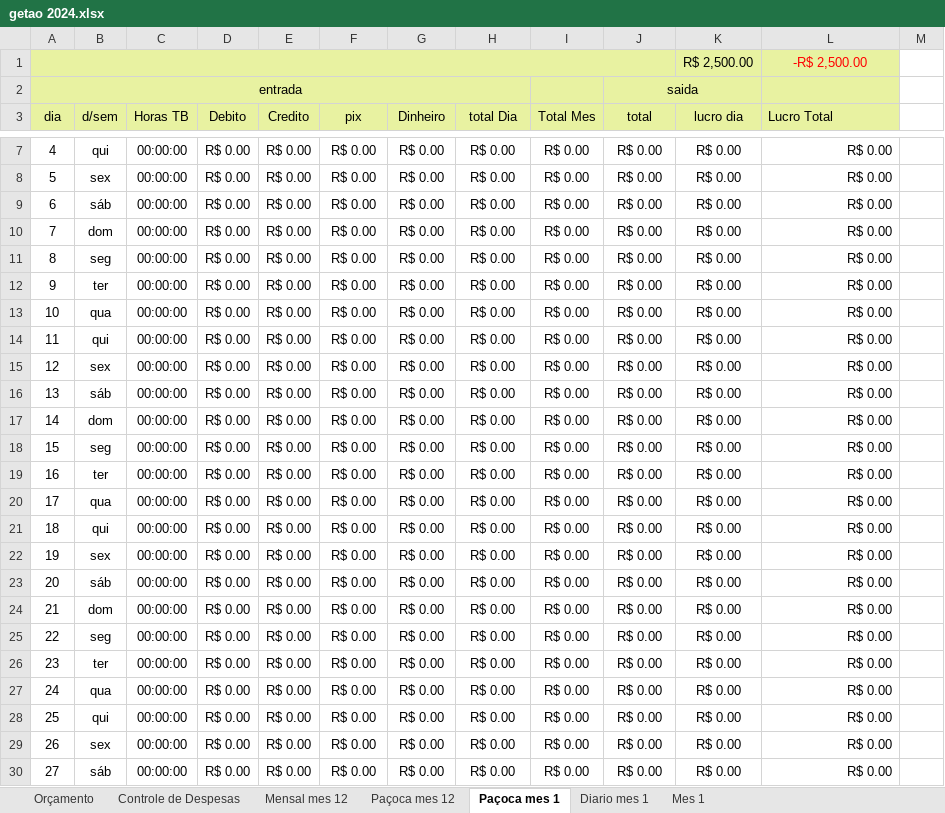
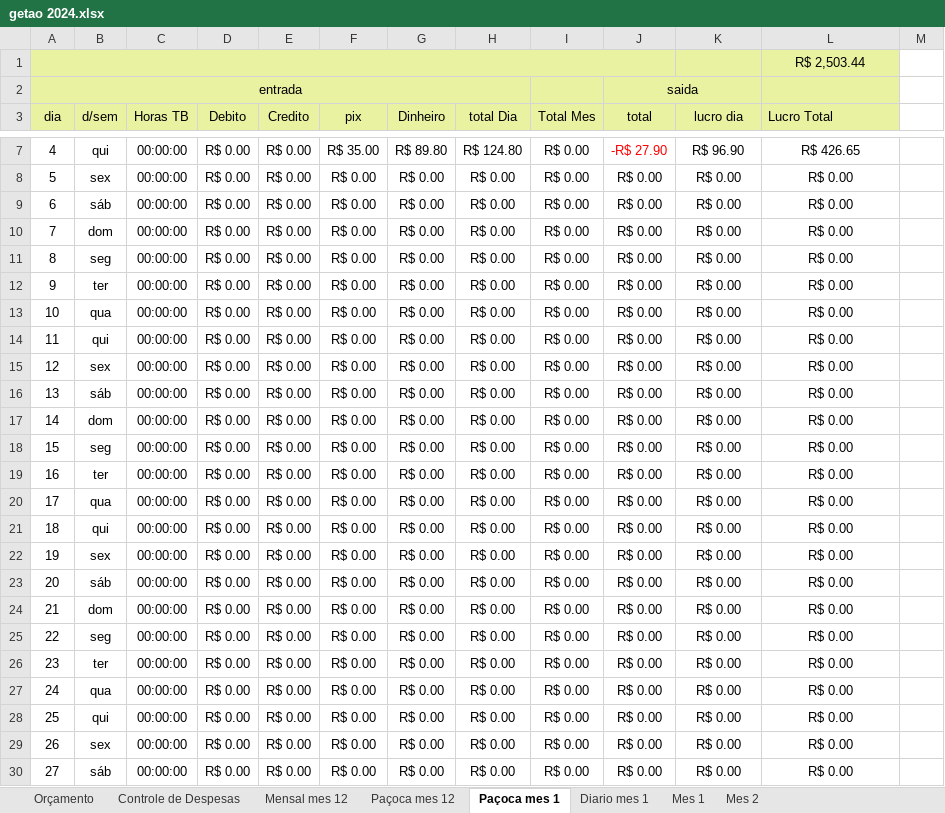
Before and after one commit to LeandroRDS/htdocs, an Excel workbook: finaças/getao 2024.xlsx, sheet Paçoca mes 1, drawn as a sheet; only a part is shown, gaps mark what is left out; values as stored, in another font and other column widths than the file's, no borders; conditional formats not drawn; removed rows and columns are numbered as before the commit, all else as after; the diff covers the shown part only; the diff names each change by its address in the sheet, - before the commit and + after, or states it on an @@ line.

```diff
--- a/finaças/getao 2024.xlsx (sheet Paçoca mes 1)
+++ b/finaças/getao 2024.xlsx (sheet Paçoca mes 1)
+sheet tab: Mes 2
-row 1:  |  |  |  |  |  |  |  |  |  | R$ 2,500.00 | -R$ 2,500.00
+row 1:  |  |  |  |  |  |  |  |  |  |  | R$ 2,503.44
-F7 (pix): R$ 0.00
+F7 (pix): R$ 35.00
-G7 (Dinheiro): R$ 0.00
+G7 (Dinheiro): R$ 89.80
-H7 (total Dia): R$ 0.00
+H7 (total Dia): R$ 124.80
-J7 (total): R$ 0.00
+J7 (total): -R$ 27.90
-J7 text colour: black
+J7 text colour: #FF0000
-K7 (lucro dia): R$ 0.00
+K7 (lucro dia): R$ 96.90
-L7:L30 alignment: right
+L7:L30 alignment: center
-L7 (Lucro Total): R$ 0.00
+L7 (Lucro Total): R$ 426.65
```
Also changed, not shown: 1 added row, 1 removed row, 26 edited cells and cell formats elsewhere in this sheet, sheet Mes 1, sheet Paçoca mes 12, sheet Diario mes 1, formulas that keep their value, charts or pictures, 7 other files.
